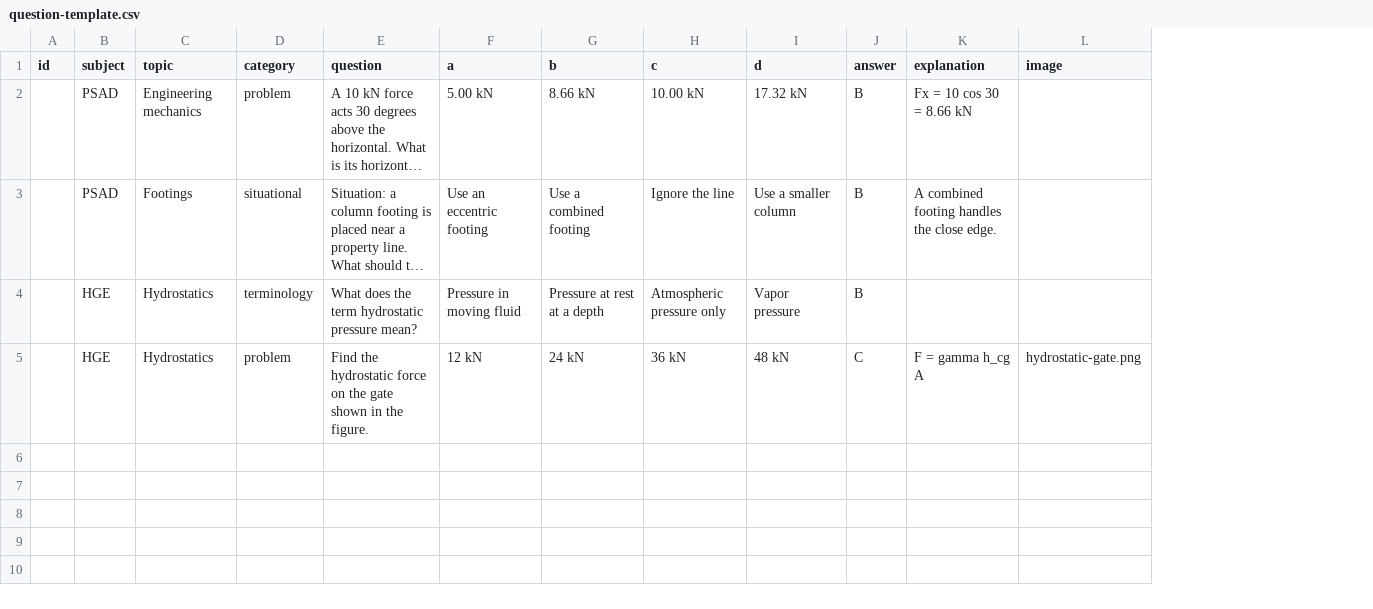
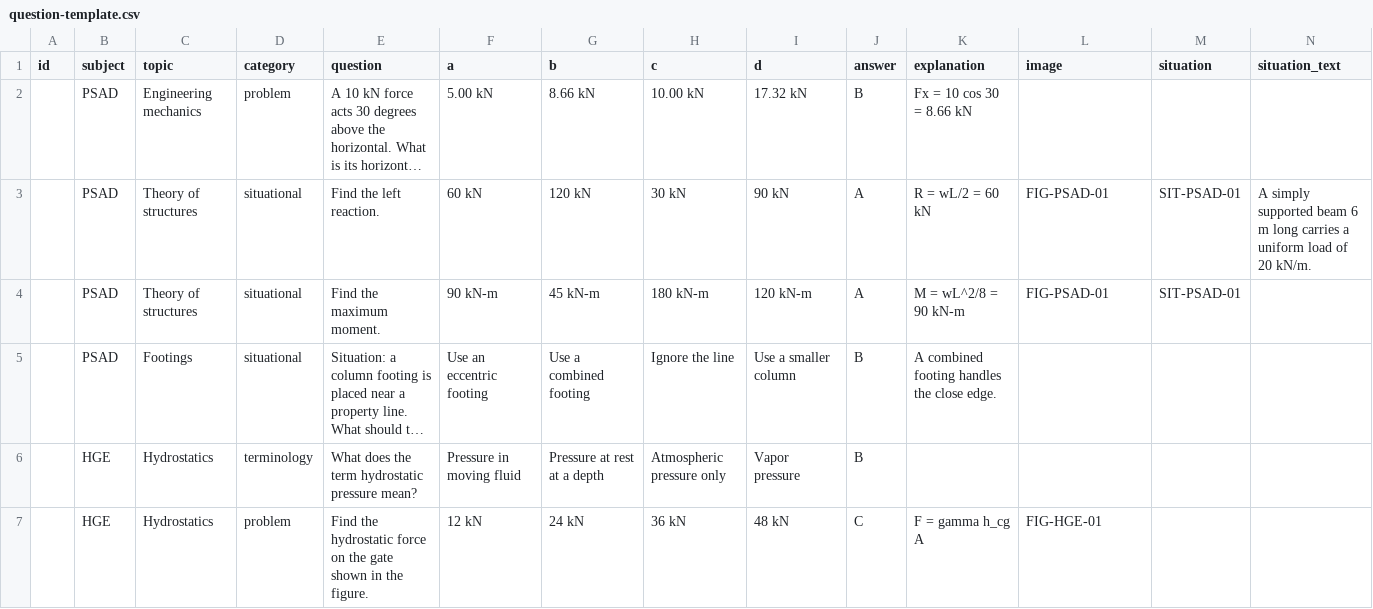
Before and after one commit to pontifexcerev/pontifex, a CSV file: question-template.csv, drawn as a sheet; long unchanged cells end in …; addresses are those after the commit; the diff names each change by its address in the sheet, - before the commit and + after, or states it on an @@ line.

```diff
--- a/question-template.csv
+++ b/question-template.csv
+column M (situation), empty
+column N (situation_text), empty
+row 3:  | PSAD | Theory of structures | situational | Find the left reaction. | 60 kN | 120 kN | 30 kN | 90 kN | A | R = wL/2 = 60 kN | FIG-PSAD-01 | SIT-PSAD-01 | A simply supported beam 6 m long carries a uniform load of 20 kN/m.
+row 4:  | PSAD | Theory of structures | situational | Find the maximum moment. | 90 kN-m | 45 kN-m | 180 kN-m | 120 kN-m | A | M = wL^2/8 = 90 kN-m | FIG-PSAD-01 | SIT-PSAD-01
-L7 (image): hydrostatic-gate.png
+L7 (image): FIG-HGE-01
```
Also changed, not shown: 3 other files.
